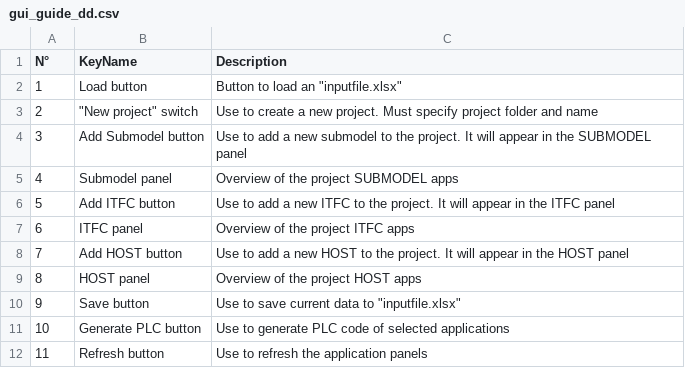
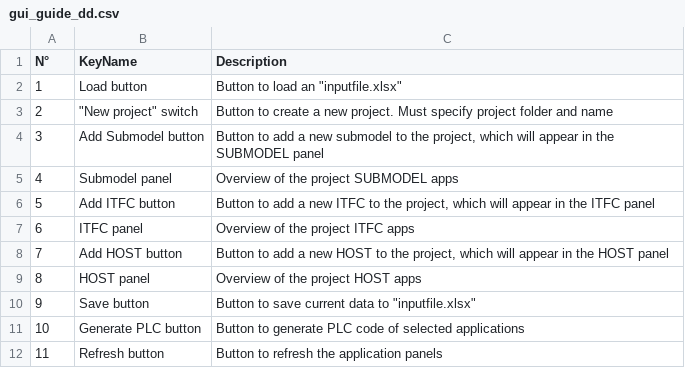
Before and after one commit to TUMLWE/PAL, a CSV file: docs/source/gui_guide_dd.csv, drawn as a sheet.

```diff
--- a/docs/source/gui_guide_dd.csv
+++ b/docs/source/gui_guide_dd.csv
@@ -2,11 +2,11 @@
 1,Load button,"Button to load an ""inputfile.xlsx"" "
-2,"""New project"" switch",Use to create a new project. Must specify project folder and name
-3,Add Submodel button,Use to add a new submodel to the project. It will appear in the SUBMODEL panel
+2,"""New project"" switch",Button to create a new project. Must specify project folder and name
+3,Add Submodel button,"Button to add a new submodel to the project, which will appear in the SUBMODEL panel"
 4,Submodel panel,Overview of the project SUBMODEL apps
-5,Add ITFC button,Use to add a new ITFC to the project. It will appear in the ITFC panel
+5,Add ITFC button,"Button to add a new ITFC to the project, which will appear in the ITFC panel"
 6,ITFC panel,Overview of the project ITFC apps
-7,Add HOST button,Use to add a new HOST to the project. It will appear in the HOST panel
+7,Add HOST button,"Button to add a new HOST to the project, which will appear in the HOST panel"
 8,HOST panel,Overview of the project HOST apps
-9,Save button,"Use to save current data to ""inputfile.xlsx"""
-10,Generate PLC button,Use to generate PLC code of selected applications
-11,Refresh button,Use to refresh the application panels
+9,Save button,"Button to save current data to ""inputfile.xlsx"""
+10,Generate PLC button,Button to generate PLC code of selected applications
+11,Refresh button,Button to refresh the application panels
```
Also changed, not shown: docs/source/ITFC_gui.csv, docs/source/gui_guide_test.csv, 6 other files.
